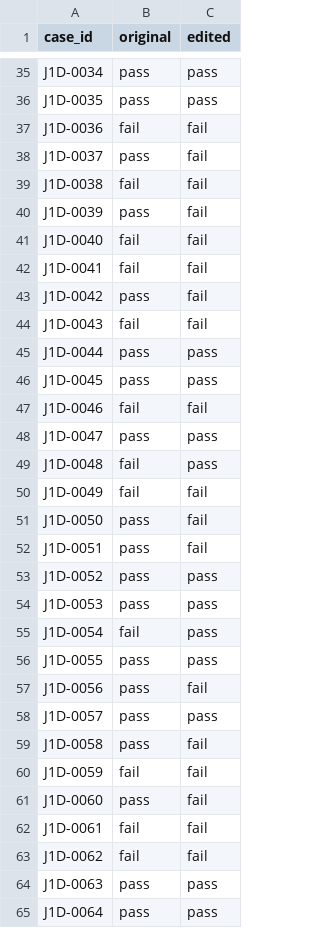
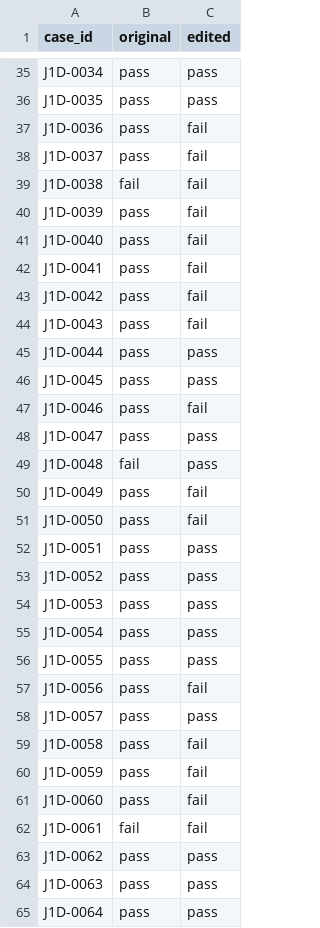
Before and after one commit to divinecodes1/sixt-hackathon, a CSV file: Project_3/results/dev_pairs_cv_run1.csv, drawn as a sheet; only a part is shown, gaps mark what is left out; the diff covers the shown part only.

Commit message:
Add experimental results for W_witness on dev pairs
- Created log file exp_W_confirm_1216.log documenting the performance of W_witness with 470 replies and various metrics.
- Added detailed report exp_W_witness_dev_dev_pairs_report.txt summarizing the results, including combined scores, macro and micro metrics, and performance by edit type and language.
- Introduced CSV file exp_W_witness_dev_dev_pairs_run2.csv containing individual case results for further analysis.

```diff
--- a/Project_3/results/dev_pairs_cv_run1.csv
+++ b/Project_3/results/dev_pairs_cv_run1.csv
@@ -36,3 +36,3 @@ J1D-0034,pass,pass
 J1D-0035,pass,pass
-J1D-0036,fail,fail
+J1D-0036,pass,fail
 J1D-0037,pass,fail
@@ -40,17 +40,17 @@ J1D-0038,fail,fail
 J1D-0039,pass,fail
-J1D-0040,fail,fail
-J1D-0041,fail,fail
+J1D-0040,pass,fail
+J1D-0041,pass,fail
 J1D-0042,pass,fail
-J1D-0043,fail,fail
+J1D-0043,pass,fail
 J1D-0044,pass,pass
 J1D-0045,pass,pass
-J1D-0046,fail,fail
+J1D-0046,pass,fail
 J1D-0047,pass,pass
 J1D-0048,fail,pass
-J1D-0049,fail,fail
+J1D-0049,pass,fail
 J1D-0050,pass,fail
-J1D-0051,pass,fail
+J1D-0051,pass,pass
 J1D-0052,pass,pass
 J1D-0053,pass,pass
-J1D-0054,fail,pass
+J1D-0054,pass,pass
 J1D-0055,pass,pass
@@ -59,6 +59,6 @@ J1D-0057,pass,pass
 J1D-0058,pass,fail
-J1D-0059,fail,fail
+J1D-0059,pass,fail
 J1D-0060,pass,fail
 J1D-0061,fail,fail
-J1D-0062,fail,fail
+J1D-0062,pass,pass
 J1D-0063,pass,pass
```
Also changed, not shown: 46 edited cells elsewhere in this file, Project_3/results/dev_pairs_cv_run2.csv, Project_3/results/exp_W_witness_dev_dev_pairs_run1.csv, 18 other files.
